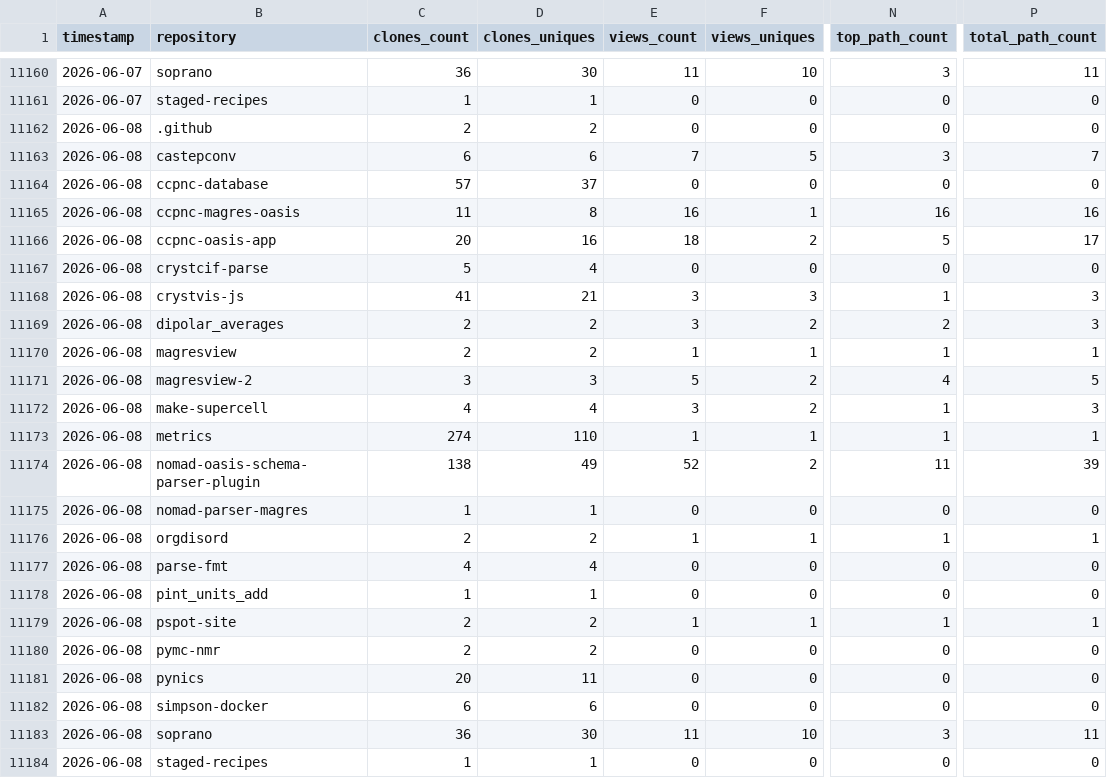
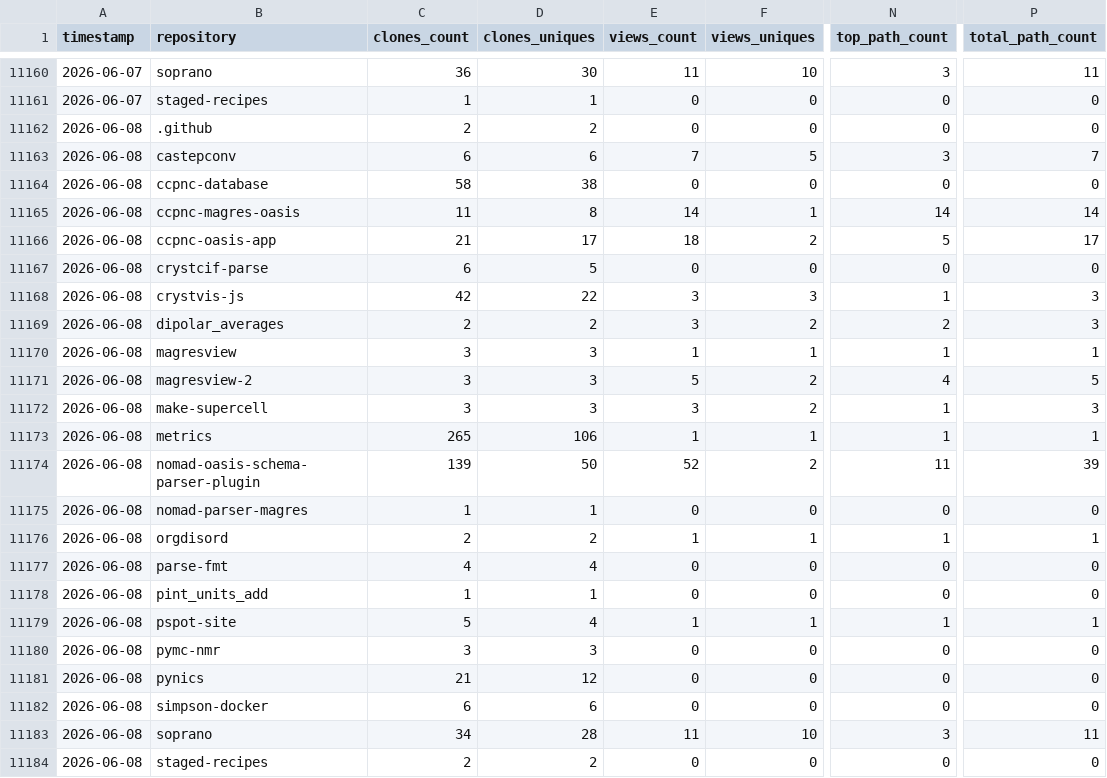
Before and after one commit to CCP-NC/metrics, a CSV file: traffic-stats/summary.csv, drawn as a sheet; only a part is shown, gaps mark what is left out; the diff names each change by its address in the sheet, - before the commit and + after, or states it on an @@ line.

```diff
--- a/traffic-stats/summary.csv
+++ b/traffic-stats/summary.csv
-C11164 (clones_count): 57
+C11164 (clones_count): 58
-D11164 (clones_uniques): 37
+D11164 (clones_uniques): 38
-E11165 (views_count): 16
+E11165 (views_count): 14
-N11165 (top_path_count): 16
+N11165 (top_path_count): 14
-P11165 (total_path_count): 16
+P11165 (total_path_count): 14
-C11166 (clones_count): 20
+C11166 (clones_count): 21
-D11166 (clones_uniques): 16
+D11166 (clones_uniques): 17
-C11167 (clones_count): 5
+C11167 (clones_count): 6
-D11167 (clones_uniques): 4
+D11167 (clones_uniques): 5
-C11168 (clones_count): 41
+C11168 (clones_count): 42
-D11168 (clones_uniques): 21
+D11168 (clones_uniques): 22
-C11170 (clones_count): 2
+C11170 (clones_count): 3
-D11170 (clones_uniques): 2
+D11170 (clones_uniques): 3
-C11172 (clones_count): 4
+C11172 (clones_count): 3
-D11172 (clones_uniques): 4
+D11172 (clones_uniques): 3
-C11173 (clones_count): 274
+C11173 (clones_count): 265
-D11173 (clones_uniques): 110
+D11173 (clones_uniques): 106
-C11174 (clones_count): 138
+C11174 (clones_count): 139
-D11174 (clones_uniques): 49
+D11174 (clones_uniques): 50
-C11179 (clones_count): 2
+C11179 (clones_count): 5
-D11179 (clones_uniques): 2
+D11179 (clones_uniques): 4
-C11180 (clones_count): 2
+C11180 (clones_count): 3
-D11180 (clones_uniques): 2
+D11180 (clones_uniques): 3
-C11181 (clones_count): 20
+C11181 (clones_count): 21
-D11181 (clones_uniques): 11
+D11181 (clones_uniques): 12
-C11183 (clones_count): 36
+C11183 (clones_count): 34
-D11183 (clones_uniques): 30
+D11183 (clones_uniques): 28
-C11184 (clones_count): 1
+C11184 (clones_count): 2
-D11184 (clones_uniques): 1
+D11184 (clones_uniques): 2
```
Also changed, not shown: 47 other files.
